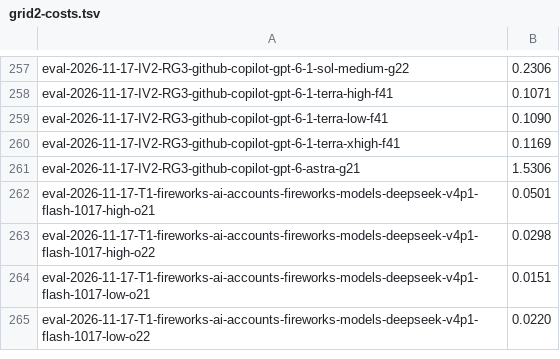
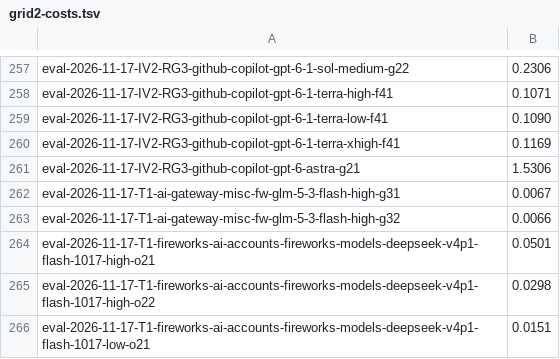
Before and after one commit to rakiz/dev-workflow-kit, a TSV file: evals/2026-11-16/grid2-costs.tsv, drawn as a sheet; only a part is shown, gaps mark what is left out; the shorter side is filled out with more unchanged rows.

```diff
--- a/evals/2026-11-16/grid2-costs.tsv
+++ b/evals/2026-11-16/grid2-costs.tsv
@@ -261,2 +261,4 @@ eval-2026-11-17-IV2-RG3-github-copilot-gpt-6-1-terra-xhigh-f41|0.1169
 eval-2026-11-17-IV2-RG3-github-copilot-gpt-6-astra-g21|1.5306
+eval-2026-11-17-T1-ai-gateway-misc-fw-glm-5-3-flash-high-g31|0.0067
+eval-2026-11-17-T1-ai-gateway-misc-fw-glm-5-3-flash-high-g32|0.0066
 eval-2026-11-17-T1-fireworks-ai-accounts-fireworks-models-deepseek-v4p1-flash-1017-high-o21|0.0501
```
Also changed, not shown: evals/2026-11-16/grid2-run-scores.tsv, evals/2026-11-16/grid2-scores.csv, 9 other files.
